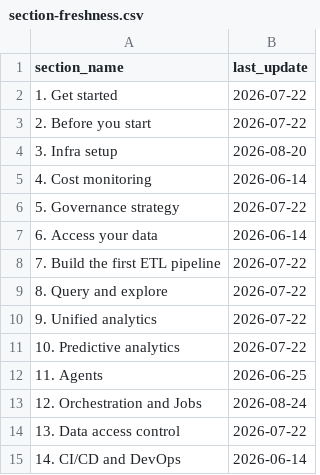
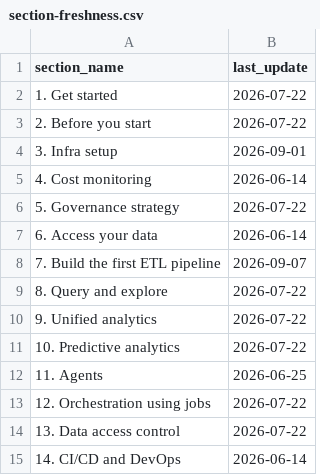
Before and after one commit to databricks-solutions/starter-journey, a CSV file: docs/starter-journey/section-freshness.csv, drawn as a sheet.

Commit message:
Section 7: Genie Code ETL walkthrough with screenshots (#82)
* Section 7: Genie Code ETL walkthrough with screenshots

- Rework 07-build-first-pipeline into a single StepGuide walkthrough
- Add real screenshots (pipeline-etl-1..8.png), 8 steps, drop the
  save/commit step that is not a manual action
- Add StepGuide and PromptBlock components; StepImage now renders
  images at natural aspect ratio instead of cropping (object-fit)
- Remove obsolete subpages (dabs, genie-code, hands-on-lab) and
  collapse the sidebar entry to a single doc
- Fix section 14 prereq/links that pointed at the removed dabs page
- Bump section 7 freshness to 2026-09-01

* Section 7: merge Genie Code panel + prompt into one step

Combine the 'open the Genie Code panel' and 'enter the prompt' steps
into a single step backed by one screenshot that shows both. The
walkthrough goes from 8 to 7 steps; renumber images 1..7 accordingly.
Bump section 7 freshness to 2026-09-04.

* Section 7: drop SHOW TABLES snippet from the final step

* Section 7: show tables + DAG as two images in the final step

Replace the single step-7 screenshot with two: bronze/silver tables in
Catalog Explorer and the pipeline DAG graph. Bump section 7 freshness.

* Section 7: replace final-step images with full-resolution versions

The chat-attached copies were downscaled to 1024px wide and looked
pixelated. Swap in the native 3456px screenshots to match the other
step images.

* Section 7: refresh all step screenshots with updated UI captures

* Section 3: use StepGuide walkthrough for set admin group (#83)

Convert the numbered '## Steps' enumeration on the metastore
set-admin-group page to the StepGuide/Step walkthrough used in
section 7. The screenshot moves into a StepImage frame. Bump
section 3 freshness to 2026-09-01.

Co-authored-by: jestebanc16 <jestebanc16@users.noreply.github.com>

---------

Co-authored-by: jestebanc16 <jestebanc16@users.noreply.github.com>
Co-authored-by: ivancalvo-dbxs <ivan.calvo@databricks.com>

```diff
--- a/docs/starter-journey/section-freshness.csv
+++ b/docs/starter-journey/section-freshness.csv
@@ -3,3 +3,3 @@ section_name,last_update
 2. Before you start,2026-07-22
-3. Infra setup,2026-08-20
+3. Infra setup,2026-09-01
 4. Cost monitoring,2026-06-14
@@ -7,3 +7,3 @@ section_name,last_update
 6. Access your data,2026-06-14
-7. Build the first ETL pipeline,2026-07-22
+7. Build the first ETL pipeline,2026-09-07
 8. Query and explore,2026-07-22
@@ -12,3 +12,3 @@ section_name,last_update
 11. Agents,2026-06-25
-12. Orchestration and Jobs,2026-08-24
+12. Orchestration using jobs,2026-07-22
 13. Data access control,2026-07-22
```
Also changed, not shown: 18 other files.
